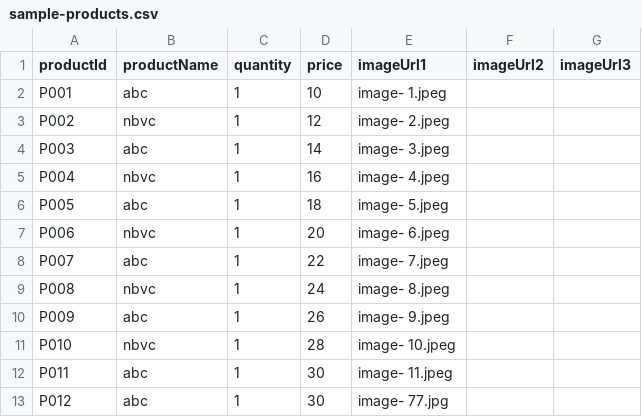
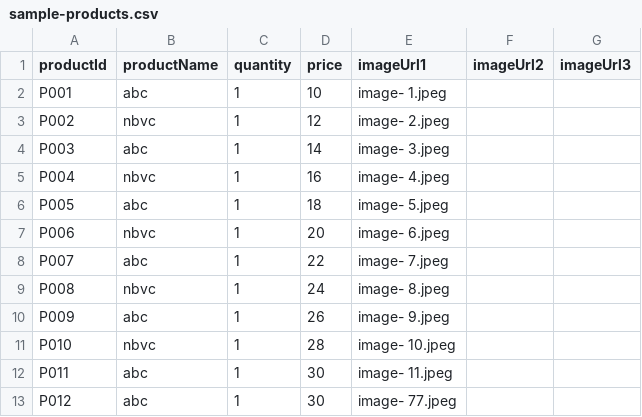
Before and after one commit to Urvashimahawar/urvashi.github.io, a CSV file: images/sample-products.csv, drawn as a sheet.

Commit message:
Update sample-products.csv

```diff
--- a/images/sample-products.csv
+++ b/images/sample-products.csv
@@ -12,2 +12,2 @@ P010,nbvc,1,28,image- 10.jpeg,,
 P011,abc,1,30,image- 11.jpeg,,
-P012,abc,1,30,image- 77.jpg,,
+P012,abc,1,30,image- 77.jpeg,,
```
